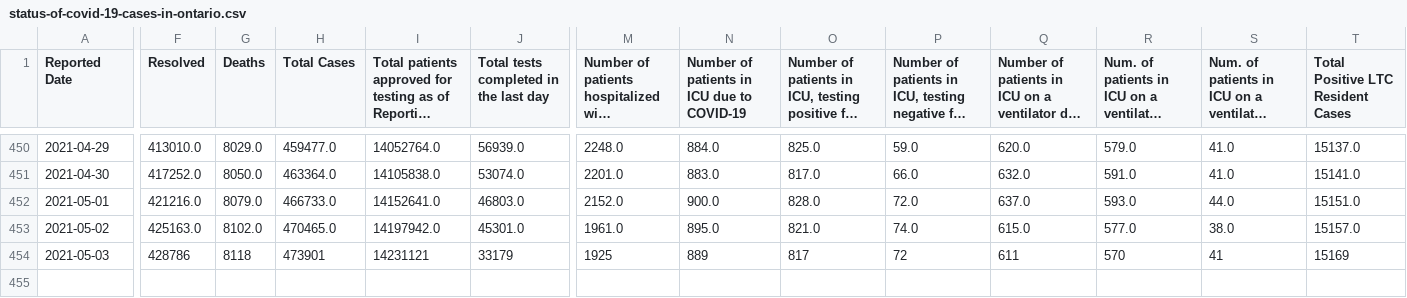
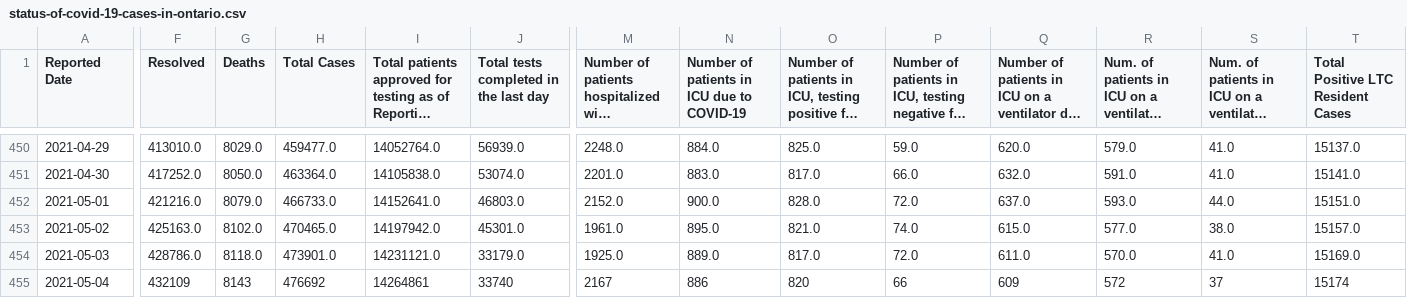
Before and after one commit to Manifaust/ontario-covid-graph, a CSV file: raw_reports/status-of-covid-19-cases-in-ontario.csv, drawn as a sheet; only a part is shown, gaps mark what is left out; long unchanged cells end in …; rows hold the shown columns only; the diff covers the shown part only; the diff names each change by its address in the sheet, - before the commit and + after, or states it on an @@ line.

```diff
--- a/raw_reports/status-of-covid-19-cases-in-ontario.csv
+++ b/raw_reports/status-of-covid-19-cases-in-ontario.csv
-F454 (Resolved): 428786
+F454 (Resolved): 428786.0
-G454 (Deaths): 8118
+G454 (Deaths): 8118.0
-H454 (Total Cases): 473901
+H454 (Total Cases): 473901.0
-I454: 14231121
+I454: 14231121.0
-J454: 33179
+J454: 33179.0
-M454: 1925
+M454: 1925.0
-N454: 889
+N454: 889.0
-O454: 817
+O454: 817.0
-P454: 72
+P454: 72.0
-Q454: 611
+Q454: 611.0
-R454: 570
+R454: 570.0
-S454: 41
+S454: 41.0
-T454: 15169
+T454: 15169.0
+row 455: 2021-05-04 | 432109 | 8143 | 476692 | 14264861 | 33740 | 2167 | 886 | 820 | 66 | 609 | 572 | 37 | 15174
```
Also changed, not shown: 6 edited cells elsewhere in this file, raw_reports/daily-change-phu.csv, raw_reports/vaccine_doses.csv, 5 other files.
